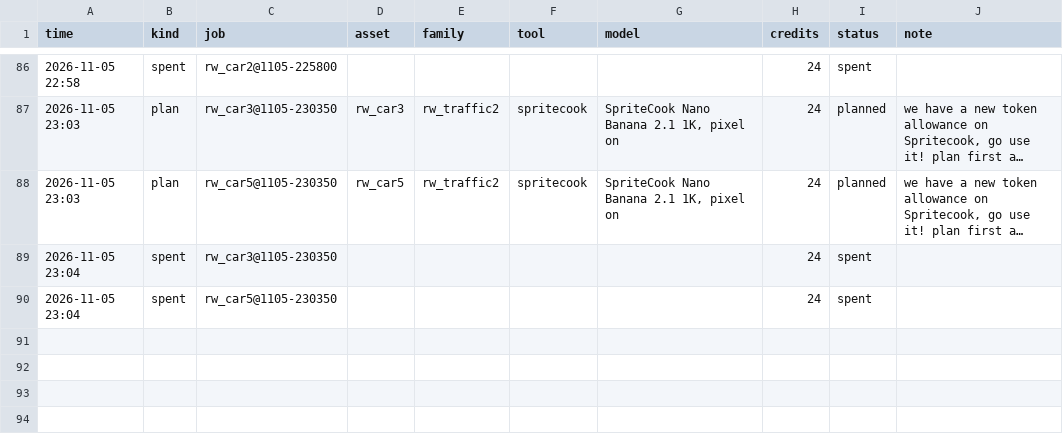
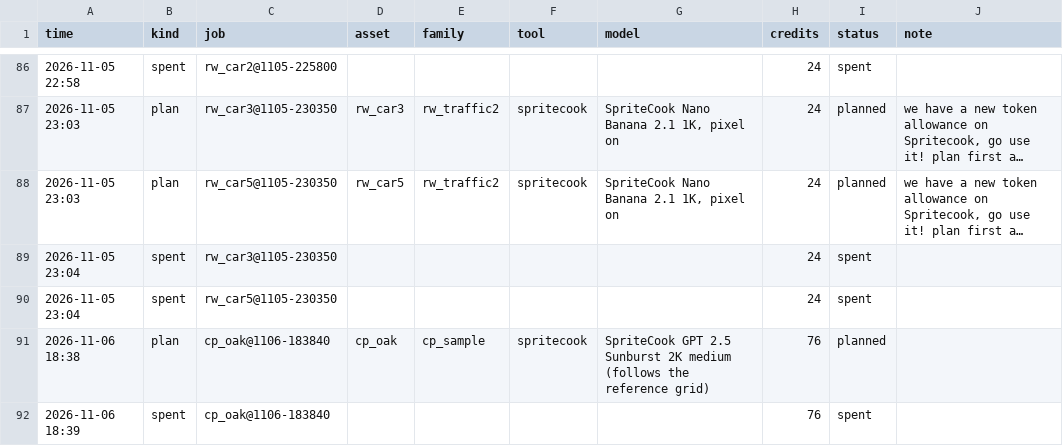
Before and after one commit to anatoliygromov/fetch, a CSV file: art/gen/ledger.csv, drawn as a sheet; only a part is shown, gaps mark what is left out; long unchanged cells end in ….

```diff
--- a/art/gen/ledger.csv
+++ b/art/gen/ledger.csv
@@ -90 +90,3 @@ time,kind,job,asset,family,tool,model,credits,status,note
 2026-11-05 23:04,spent,rw_car5@1105-230350,,,,,24,spent,
+2026-11-06 18:38,plan,cp_oak@1106-183840,cp_oak,cp_sample,spritecook,SpriteCook GPT 2.5 Sunburst 2K medium (follows the reference grid),76,planned,
+2026-11-06 18:39,spent,cp_oak@1106-183840,,,,,76,spent,
```
Also changed, not shown: 3 other files.
